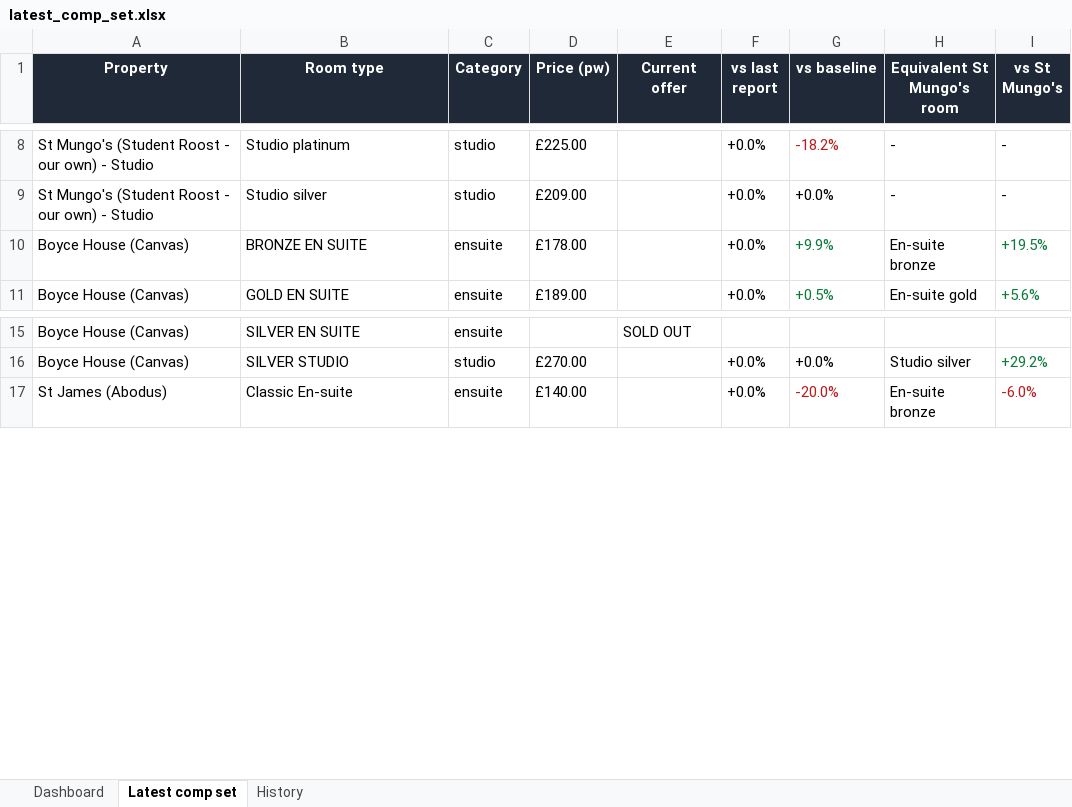
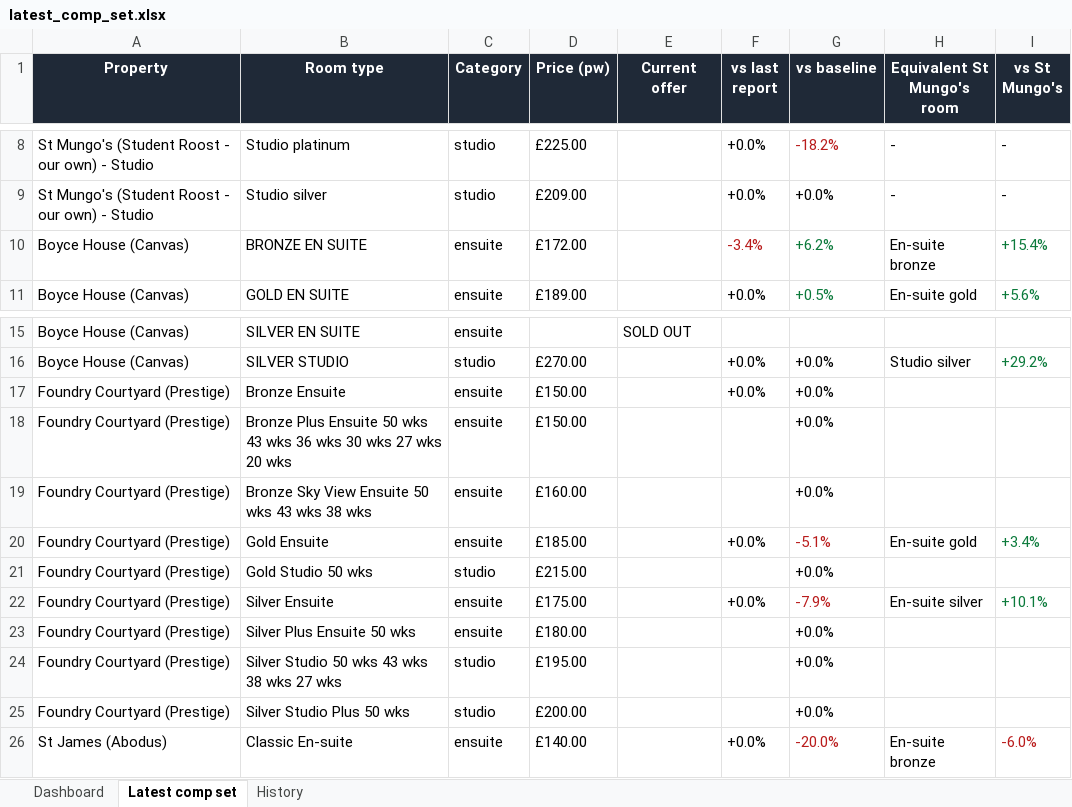
Before and after one commit to markAitcheson/St-Mungo-s, an Excel workbook: data/latest_comp_set.xlsx, sheet Latest comp set, drawn as a sheet; only a part is shown, gaps mark what is left out; values as stored, in another font and other column widths than the file's, no borders; the diff names each change by its address in the sheet, - before the commit and + after, or states it on an @@ line.

```diff
--- a/data/latest_comp_set.xlsx (sheet Latest comp set)
+++ b/data/latest_comp_set.xlsx (sheet Latest comp set)
-D10 (Price (pw)): £178.00
+D10 (Price (pw)): £172.00
-F10 (vs last report): +0.0%
+F10 (vs last report): -3.4%
-F10 text colour: black
+F10 text colour: #B91C1C
-G10 (vs baseline): +9.9%
+G10 (vs baseline): +6.2%
-I10 (vs St Mungo's): +19.5%
+I10 (vs St Mungo's): +15.4%
+row 17: Foundry Courtyard (Prestige) | Bronze Ensuite | ensuite | £150.00 |  | +0.0% | +0.0%
+row 18: Foundry Courtyard (Prestige) | Bronze Plus Ensuite 50 wks 43 wks 36 wks 30 wks 27 wks 20 wks | ensuite | £150.00 |  |  | +0.0%
+row 19: Foundry Courtyard (Prestige) | Bronze Sky View Ensuite 50 wks 43 wks 38 wks | ensuite | £160.00 |  |  | +0.0%
+row 20: Foundry Courtyard (Prestige) | Gold Ensuite | ensuite | £185.00 |  | +0.0% | -5.1% | En-suite gold | +3.4%
+row 21: Foundry Courtyard (Prestige) | Gold Studio 50 wks | studio | £215.00 |  |  | +0.0%
+row 22: Foundry Courtyard (Prestige) | Silver Ensuite | ensuite | £175.00 |  | +0.0% | -7.9% | En-suite silver | +10.1%
+row 23: Foundry Courtyard (Prestige) | Silver Plus Ensuite 50 wks | ensuite | £180.00 |  |  | +0.0%
+row 24: Foundry Courtyard (Prestige) | Silver Studio 50 wks 43 wks 38 wks 27 wks | studio | £195.00 |  |  | +0.0%
+row 25: Foundry Courtyard (Prestige) | Silver Studio Plus 50 wks | studio | £200.00 |  |  | +0.0%
```
Also changed, not shown: sheet History, sheet Dashboard, 1 other file.
